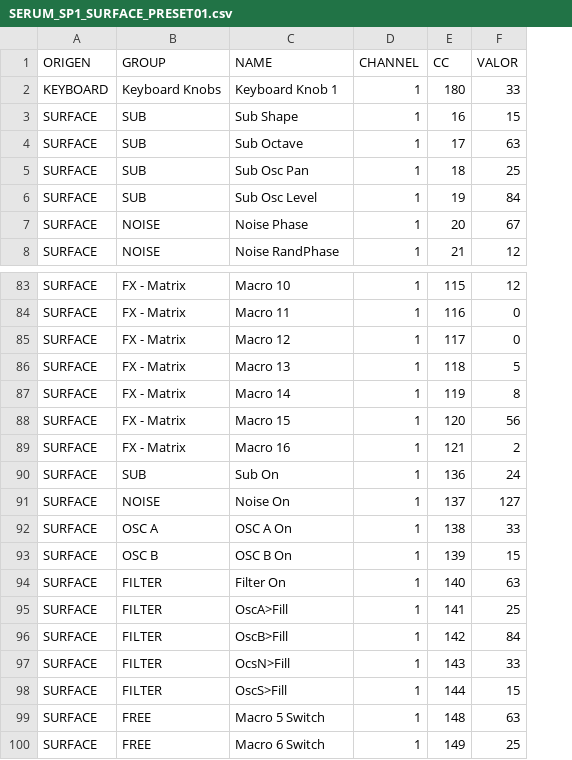
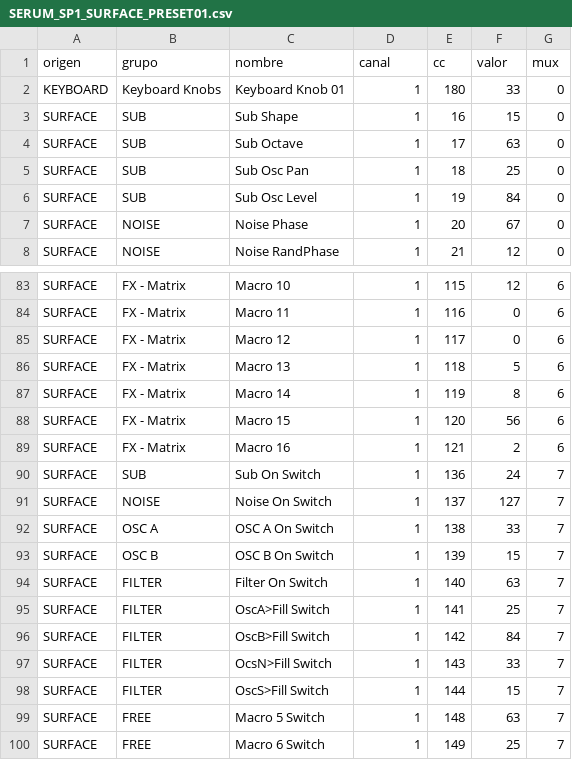
Before and after one commit to juanla2000/SP1-Mk2-ESP32, a CSV file: Presets Surface/SERUM_SP1_SURFACE_PRESET01.csv, drawn as a sheet; only a part is shown, gaps mark what is left out; removed rows and columns are numbered as before the commit, all else as after; the diff names each change by its address in the sheet, - before the commit and + after, or states it on an @@ line.

```diff
--- a/Presets Surface/SERUM_SP1_SURFACE_PRESET01.csv
+++ b/Presets Surface/SERUM_SP1_SURFACE_PRESET01.csv
+column G, rows 2-8: all 0; rows 83-100: 6 | 6 | 6 | 6 | 6 | 6 | 6 | 7 | 7 | 7 | 7 | 7 | 7 | 7 | 7 | 7 | 7 | 7
-row 1: ORIGEN | GROUP | NAME | CHANNEL | CC | VALOR
+row 1: origen | grupo | nombre | canal | cc | valor | mux
-C2: Keyboard Knob 1
+C2: Keyboard Knob 01
-C90: Sub On
+C90: Sub On Switch
-C91: Noise On
+C91: Noise On Switch
-C92: OSC A On
+C92: OSC A On Switch
-C93: OSC B On
+C93: OSC B On Switch
-C94: Filter On
+C94: Filter On Switch
-C95: OscA>Fill
+C95: OscA>Fill Switch
-C96: OscB>Fill
+C96: OscB>Fill Switch
-C97: OcsN>Fill
+C97: OcsN>Fill Switch
-C98: OscS>Fill
+C98: OscS>Fill Switch
```
Also changed, not shown: 1 other file.
